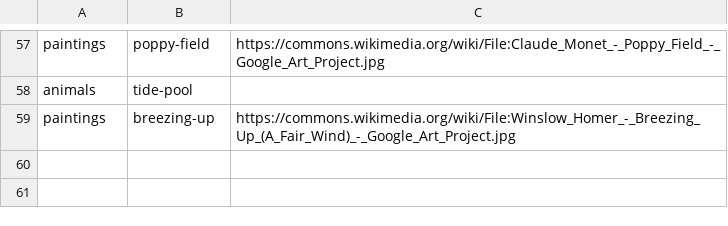
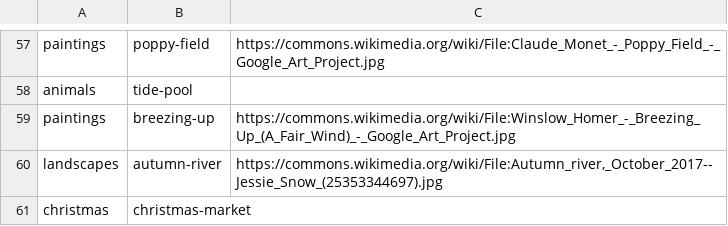
Before and after one commit to KandyPhoenix/puzzle-parlor, a TSV file: tools/list.tsv, drawn as a sheet; only a part is shown, gaps mark what is left out.

```diff
--- a/tools/list.tsv
+++ b/tools/list.tsv
@@ -59 +59,3 @@ animals	tide-pool
 paintings	breezing-up	https://commons.wikimedia.org/wiki/File:Winslow_Homer_-_Breezing_Up_(A_Fair_Wind)_-_Google_Art_Project.jpg
+landscapes	autumn-river	https://commons.wikimedia.org/wiki/File:Autumn_river,_October_2017--Jessie_Snow_(25353344697).jpg
+christmas	christmas-market	
```
Also changed, not shown: tools/queue.tsv, 6 other files.
